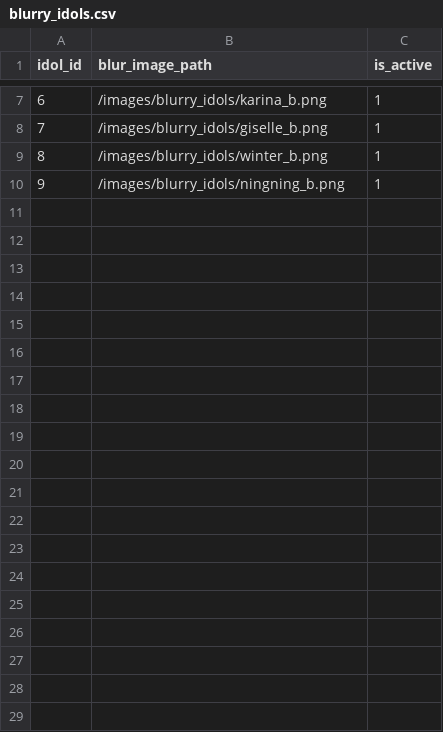
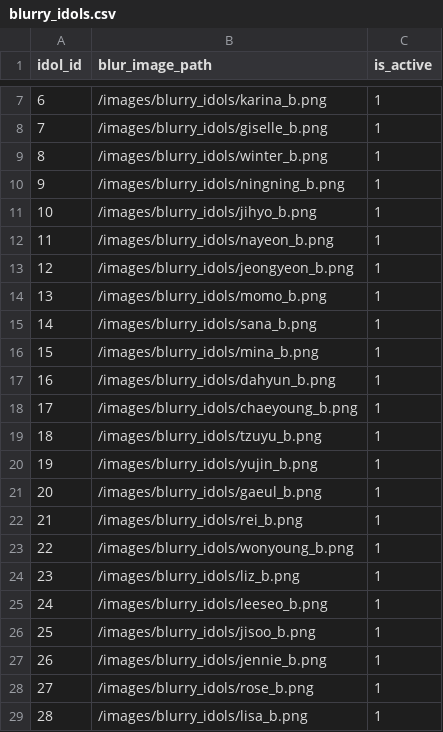
Before and after one commit to ThiagoRoss1/Kpopit, a CSV file: kpopit-backend/data/blurry_idols.csv, drawn as a sheet; only a part is shown, gaps mark what is left out; the diff covers the shown part only; the diff names each change by its address in the sheet, - before the commit and + after, or states it on an @@ line.

Commit message:
feat: add more idols to blurry mode
- Adds 30 more idols to blurry game mode.

```diff
--- a/kpopit-backend/data/blurry_idols.csv
+++ b/kpopit-backend/data/blurry_idols.csv
+row 11: 10 | /images/blurry_idols/jihyo_b.png | 1
+row 12: 11 | /images/blurry_idols/nayeon_b.png | 1
+row 13: 12 | /images/blurry_idols/jeongyeon_b.png | 1
+row 14: 13 | /images/blurry_idols/momo_b.png | 1
+row 15: 14 | /images/blurry_idols/sana_b.png | 1
+row 16: 15 | /images/blurry_idols/mina_b.png | 1
+row 17: 16 | /images/blurry_idols/dahyun_b.png | 1
+row 18: 17 | /images/blurry_idols/chaeyoung_b.png | 1
+row 19: 18 | /images/blurry_idols/tzuyu_b.png | 1
+row 20: 19 | /images/blurry_idols/yujin_b.png | 1
+row 21: 20 | /images/blurry_idols/gaeul_b.png | 1
+row 22: 21 | /images/blurry_idols/rei_b.png | 1
+row 23: 22 | /images/blurry_idols/wonyoung_b.png | 1
+row 24: 23 | /images/blurry_idols/liz_b.png | 1
+row 25: 24 | /images/blurry_idols/leeseo_b.png | 1
+row 26: 25 | /images/blurry_idols/jisoo_b.png | 1
+row 27: 26 | /images/blurry_idols/jennie_b.png | 1
+row 28: 27 | /images/blurry_idols/rose_b.png | 1
+row 29: 28 | /images/blurry_idols/lisa_b.png | 1
```
Also changed, not shown: 11 added rows elsewhere in this file.
